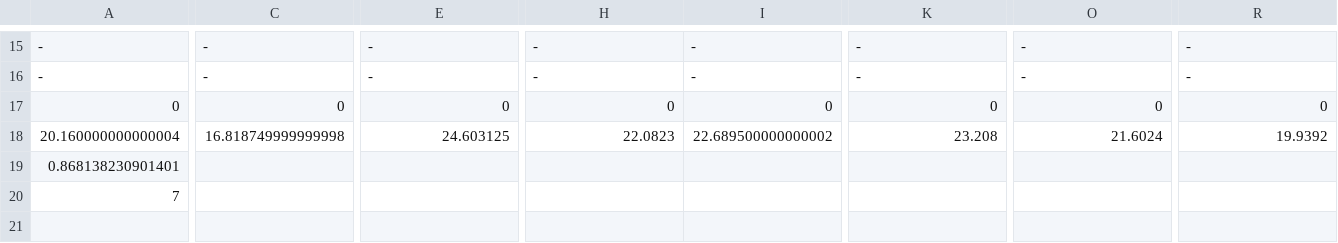
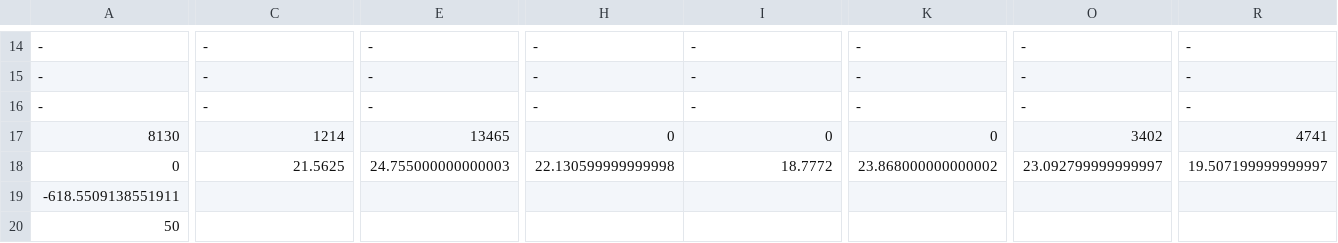
Before and after one commit to abhiabhie/Huawei-Sweden-Hackathon-2022, a CSV file: 4.csv, drawn as a sheet; only a part is shown, gaps mark what is left out; removed rows and columns are numbered as before the commit, all else as after; rows hold the shown columns only; the diff covers the shown part only; the diff names each change by its address in the sheet, - before the commit and + after, or states it on an @@ line.

```diff
--- a/4.csv
+++ b/4.csv
+row 16: - | - | - | - | - | - | - | -
+row 17: 8130 | 1214 | 13465 | 0 | 0 | 0 | 3402 | 4741
-C18: 0
+C18: 21.5625
-E18: 0
+E18: 24.755000000000003
-H18: 0
+H18: 22.130599999999998
-I18: 0
+I18: 18.7772
-K18: 0
+K18: 23.868000000000002
-O18: 0
+O18: 23.092799999999997
-R18: 0
+R18: 19.507199999999997
-row 18: 20.160000000000004 | 16.818749999999998 | 24.603125 | 22.0823 | 22.689500000000002 | 23.208 | 21.6024 | 19.9392
-A19: 0.868138230901401
+A19: -618.5509138551911
-A20: 7
+A20: 50
```
Also changed, not shown: 1 removed row and 43 edited cells elsewhere in this file, 1.csv, 10.csv, 13 other files.
